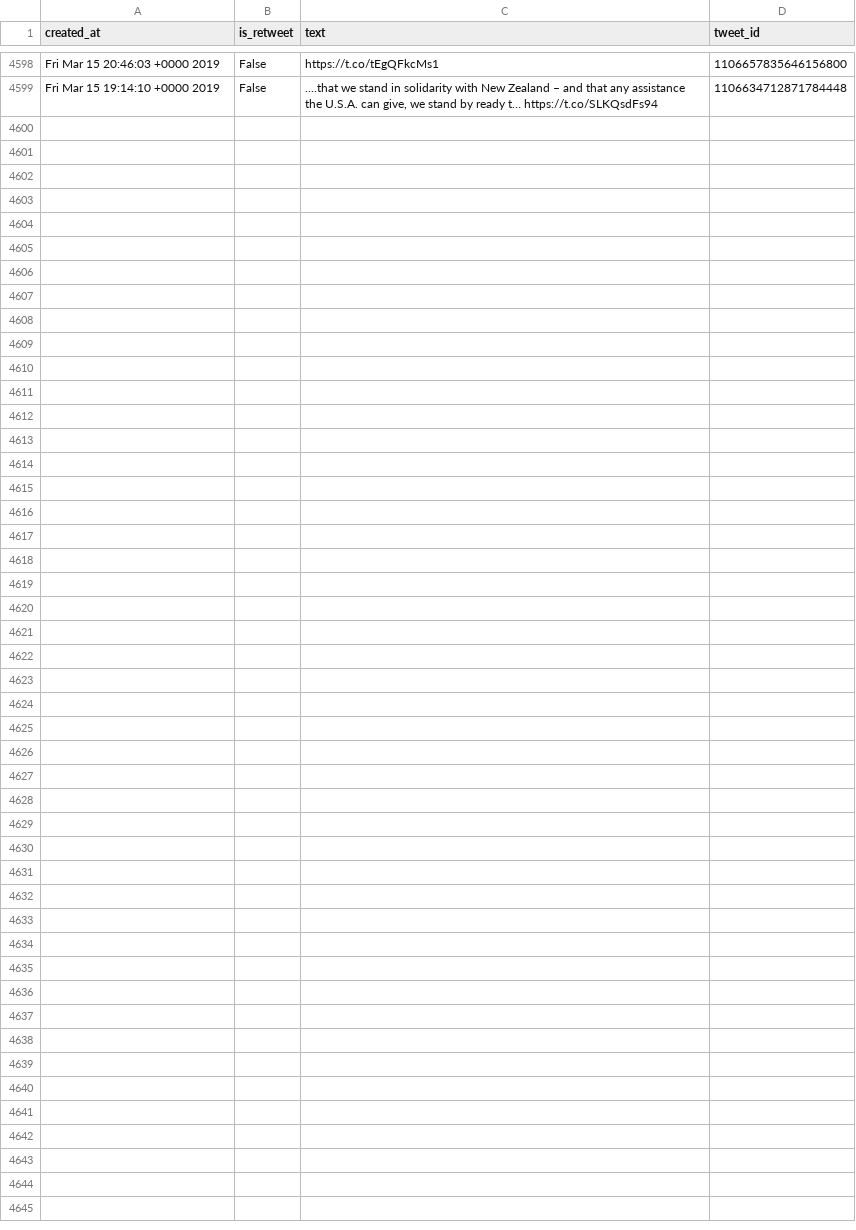
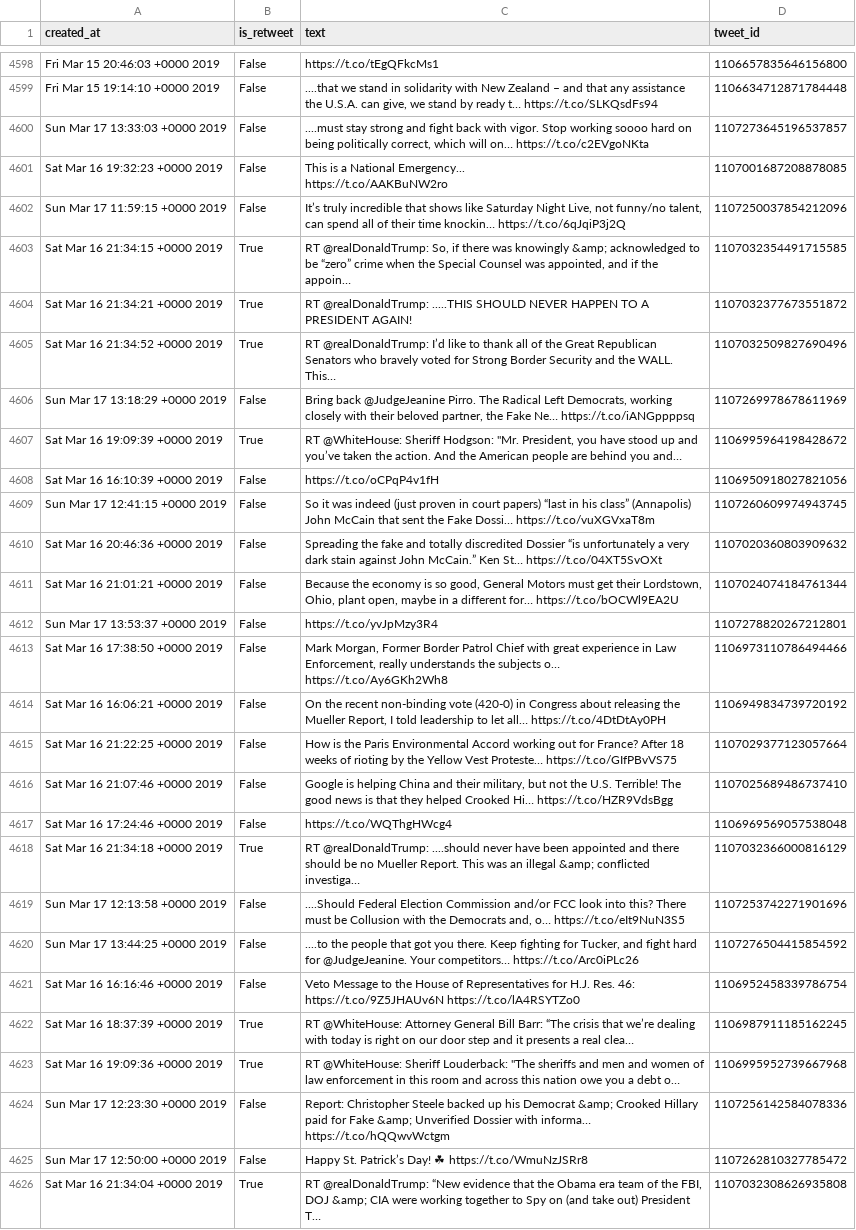
Before and after one commit to cpenalobel/sportsdata, a CSV file: twets/realdonaldtrump.csv, drawn as a sheet; only a part is shown, gaps mark what is left out; ↵ is a line break in a cell; the diff names each change by its address in the sheet, - before the commit and + after, or states it on an @@ line.

```diff
--- a/twets/realdonaldtrump.csv
+++ b/twets/realdonaldtrump.csv
+row 4600: Sun Mar 17 13:33:03 +0000 2019 | False | ....must stay strong and fight back with vigor. Stop working soooo hard on being politically correct, which will on… https://t.co/c2EVgoNKta | 1107273645196537857
+row 4601: Sat Mar 16 19:32:23 +0000 2019 | False | This is a National Emergency... ↵ https://t.co/AAKBuNW2ro | 1107001687208878085
+row 4602: Sun Mar 17 11:59:15 +0000 2019 | False | It’s truly incredible that shows like Saturday Night Live, not funny/no talent, can spend all of their time knockin… https://t.co/6qJqiP3j2Q | 1107250037854212096
+row 4603: Sat Mar 16 21:34:15 +0000 2019 | True | RT @realDonaldTrump: So, if there was knowingly &amp; acknowledged to be “zero” crime when the Special Counsel was appointed, and if the appoin… | 1107032354491715585
+row 4604: Sat Mar 16 21:34:21 +0000 2019 | True | RT @realDonaldTrump: .....THIS SHOULD NEVER HAPPEN TO A PRESIDENT AGAIN! | 1107032377673551872
+row 4605: Sat Mar 16 21:34:52 +0000 2019 | True | RT @realDonaldTrump: I’d like to thank all of the Great Republican Senators who bravely voted for Strong Border Security and the WALL. This… | 1107032509827690496
+row 4606: Sun Mar 17 13:18:29 +0000 2019 | False | Bring back @JudgeJeanine Pirro. The Radical Left Democrats, working closely with their beloved partner, the Fake Ne… https://t.co/iANGppppsq | 1107269978678611969
+row 4607: Sat Mar 16 19:09:39 +0000 2019 | True | RT @WhiteHouse: Sheriff Hodgson: "Mr. President, you have stood up and you’ve taken the action. And the American people are behind you and… | 1106995964198428672
+row 4608: Sat Mar 16 16:10:39 +0000 2019 | False | https://t.co/oCPqP4v1fH | 1106950918027821056
+row 4609: Sun Mar 17 12:41:15 +0000 2019 | False | So it was indeed (just proven in court papers) “last in his class” (Annapolis) John McCain that sent the Fake Dossi… https://t.co/vuXGVxaT8m | 1107260609974943745
+row 4610: Sat Mar 16 20:46:36 +0000 2019 | False | Spreading the fake and totally discredited Dossier “is unfortunately a very dark stain against John McCain.” Ken St… https://t.co/04XT5SvOXt | 1107020360803909632
+row 4611: Sat Mar 16 21:01:21 +0000 2019 | False | Because the economy is so good, General Motors must get their Lordstown, Ohio, plant open, maybe in a different for… https://t.co/bOCWl9EA2U | 1107024074184761344
+row 4612: Sun Mar 17 13:53:37 +0000 2019 | False | https://t.co/yvJpMzy3R4 | 1107278820267212801
+row 4613: Sat Mar 16 17:38:50 +0000 2019 | False | Mark Morgan, Former Border Patrol Chief with great experience in Law Enforcement, really understands the subjects o… https://t.co/Ay6GKh2Wh8 | 1106973110786494466
+row 4614: Sat Mar 16 16:06:21 +0000 2019 | False | On the recent non-binding vote (420-0) in Congress about releasing the Mueller Report, I told leadership to let all… https://t.co/4DtDtAy0PH | 1106949834739720192
+row 4615: Sat Mar 16 21:22:25 +0000 2019 | False | How is the Paris Environmental Accord working out for France? After 18 weeks of rioting by the Yellow Vest Proteste… https://t.co/GIfPBvVS75 | 1107029377123057664
+row 4616: Sat Mar 16 21:07:46 +0000 2019 | False | Google is helping China and their military, but not the U.S. Terrible! The good news is that they helped Crooked Hi… https://t.co/HZR9VdsBgg | 1107025689486737410
+row 4617: Sat Mar 16 17:24:46 +0000 2019 | False | https://t.co/WQThgHWcg4 | 1106969569057538048
+row 4618: Sat Mar 16 21:34:18 +0000 2019 | True | RT @realDonaldTrump: ....should never have been appointed and there should be no Mueller Report. This was an illegal &amp; conflicted investiga… | 1107032366000816129
+row 4619: Sun Mar 17 12:13:58 +0000 2019 | False | ....Should Federal Election Commission and/or FCC look into this? There must be Collusion with the Democrats and, o… https://t.co/eIt9NuN3S5 | 1107253742271901696
+row 4620: Sun Mar 17 13:44:25 +0000 2019 | False | ....to the people that got you there. Keep fighting for Tucker, and fight hard for @JudgeJeanine. Your competitors… https://t.co/Arc0iPLc26 | 1107276504415854592
+row 4621: Sat Mar 16 16:16:46 +0000 2019 | False | Veto Message to the House of Representatives for H.J. Res. 46: https://t.co/9Z5JHAUv6N https://t.co/lA4RSYTZo0 | 1106952458339786754
+row 4622: Sat Mar 16 18:37:39 +0000 2019 | True | RT @WhiteHouse: Attorney General Bill Barr: “The crisis that we’re dealing with today is right on our door step and it presents a real clea… | 1106987911185162245
+row 4623: Sat Mar 16 19:09:36 +0000 2019 | True | RT @WhiteHouse: Sheriff Louderback: "The sheriffs and men and women of law enforcement in this room and across this nation owe you a debt o… | 1106995952739667968
+row 4624: Sun Mar 17 12:23:30 +0000 2019 | False | Report: Christopher Steele backed up his Democrat &amp; Crooked Hillary paid for Fake &amp; Unverified Dossier with informa… https://t.co/hQQwvWctgm | 1107256142584078336
+row 4625: Sun Mar 17 12:50:00 +0000 2019 | False | Happy St. Patrick’s Day! ☘ https://t.co/WmuNzJSRr8 | 1107262810327785472
+row 4626: Sat Mar 16 21:34:04 +0000 2019 | True | RT @realDonaldTrump: “New evidence that the Obama era team of the FBI, DOJ &amp; CIA were working together to Spy on (and take out) President T… | 1107032308626935808
```
Also changed, not shown: twets/potus.csv, twets/vp.csv, 1 other file.
